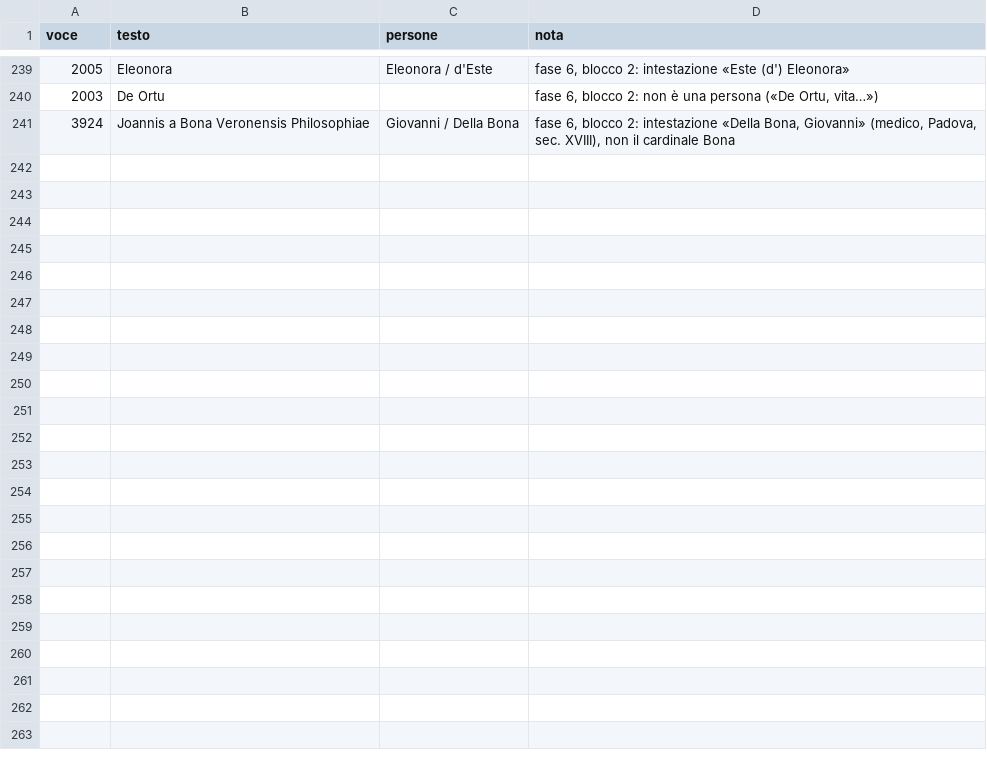
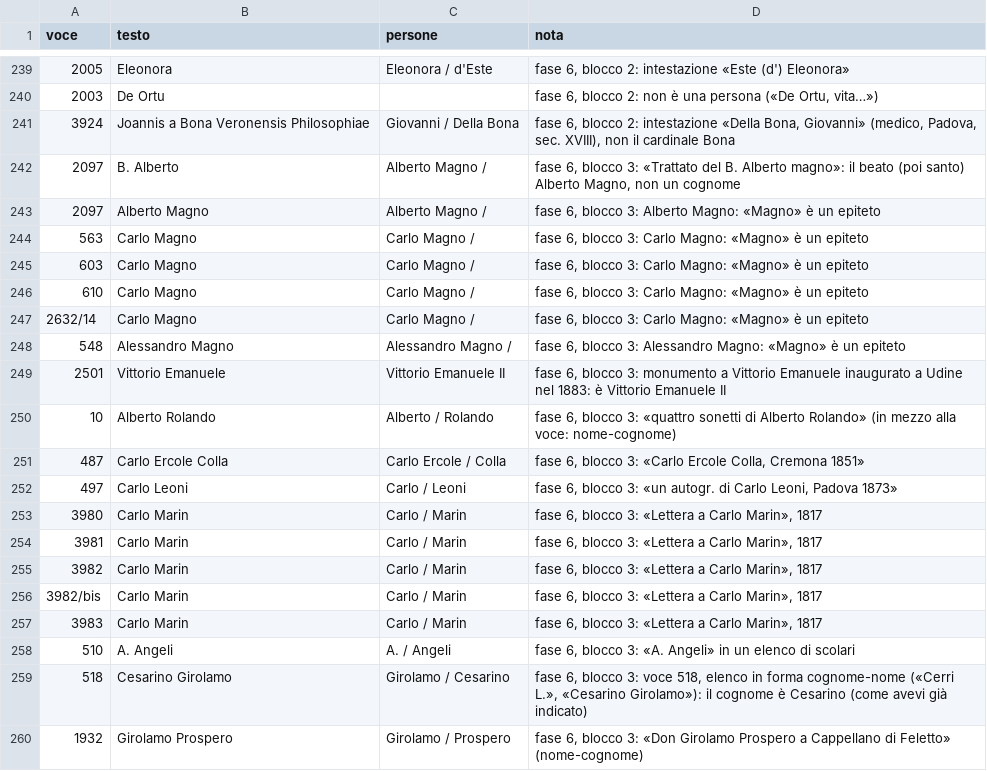
Before and after one commit to flowergreg/Inventario-Fondo-Principale, a TSV file: dati/liste/persone_curatore.tsv, drawn as a sheet; only a part is shown, gaps mark what is left out; the diff covers the shown part only.

```diff
--- a/dati/liste/persone_curatore.tsv
+++ b/dati/liste/persone_curatore.tsv
@@ -241 +241,20 @@ voce	testo	persone	nota
 3924	Joannis a Bona Veronensis Philosophiae	Giovanni / Della Bona	fase 6, blocco 2: intestazione «Della Bona, Giovanni» (medico, Padova, sec. XVIII), non il cardinale Bona
+2097	B. Alberto	Alberto Magno /	fase 6, blocco 3: «Trattato del B. Alberto magno»: il beato (poi santo) Alberto Magno, non un cognome
+2097	Alberto Magno	Alberto Magno /	fase 6, blocco 3: Alberto Magno: «Magno» è un epiteto
+563	Carlo Magno	Carlo Magno /	fase 6, blocco 3: Carlo Magno: «Magno» è un epiteto
+603	Carlo Magno	Carlo Magno /	fase 6, blocco 3: Carlo Magno: «Magno» è un epiteto
+610	Carlo Magno	Carlo Magno /	fase 6, blocco 3: Carlo Magno: «Magno» è un epiteto
+2632/14	Carlo Magno	Carlo Magno /	fase 6, blocco 3: Carlo Magno: «Magno» è un epiteto
+548	Alessandro Magno	Alessandro Magno /	fase 6, blocco 3: Alessandro Magno: «Magno» è un epiteto
+2501	Vittorio Emanuele	Vittorio Emanuele II	fase 6, blocco 3: monumento a Vittorio Emanuele inaugurato a Udine nel 1883: è Vittorio Emanuele II
+10	Alberto Rolando	Alberto / Rolando	fase 6, blocco 3: «quattro sonetti di Alberto Rolando» (in mezzo alla voce: nome-cognome)
+487	Carlo Ercole Colla	Carlo Ercole / Colla	fase 6, blocco 3: «Carlo Ercole Colla, Cremona 1851»
+497	Carlo Leoni	Carlo / Leoni	fase 6, blocco 3: «un autogr. di Carlo Leoni, Padova 1873»
+3980	Carlo Marin	Carlo / Marin	fase 6, blocco 3: «Lettera a Carlo Marin», 1817
+3981	Carlo Marin	Carlo / Marin	fase 6, blocco 3: «Lettera a Carlo Marin», 1817
+3982	Carlo Marin	Carlo / Marin	fase 6, blocco 3: «Lettera a Carlo Marin», 1817
+3982/bis	Carlo Marin	Carlo / Marin	fase 6, blocco 3: «Lettera a Carlo Marin», 1817
+3983	Carlo Marin	Carlo / Marin	fase 6, blocco 3: «Lettera a Carlo Marin», 1817
+510	A. Angeli	A. / Angeli	fase 6, blocco 3: «A. Angeli» in un elenco di scolari
+518	Cesarino Girolamo	Girolamo / Cesarino	fase 6, blocco 3: voce 518, elenco in forma cognome-nome («Cerri L.», «Cesarino Girolamo»): il cognome è Cesarino (come avevi già indicato)
+1932	Girolamo Prospero	Girolamo / Prospero	fase 6, blocco 3: «Don Girolamo Prospero a Cappellano di Feletto» (nome-cognome)
```
Also changed, not shown: 15 added rows elsewhere in this file, 6 other files.
